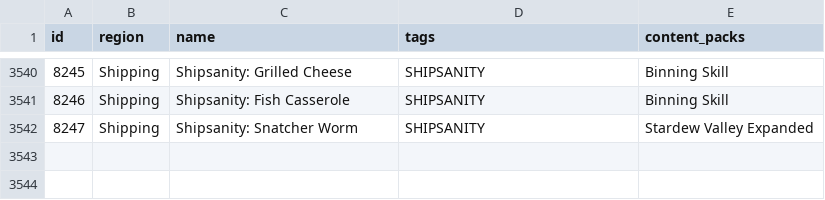
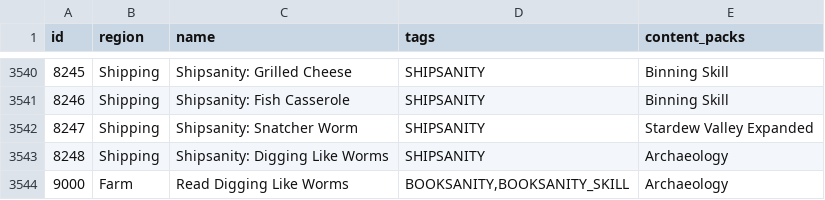
Before and after one commit to itepastra/Archipelago, a CSV file: worlds/stardew_valley/data/locations.csv, drawn as a sheet; only a part is shown, gaps mark what is left out; the diff names each change by its address in the sheet, - before the commit and + after, or states it on an @@ line.

```diff
--- a/worlds/stardew_valley/data/locations.csv
+++ b/worlds/stardew_valley/data/locations.csv
+row 3543: 8248 | Shipping | Shipsanity: Digging Like Worms | SHIPSANITY | Archaeology
+row 3544: 9000 | Farm | Read Digging Like Worms | BOOKSANITY,BOOKSANITY_SKILL | Archaeology
```
Also changed, not shown: worlds/stardew_valley/data/items.csv, 3 other files.
